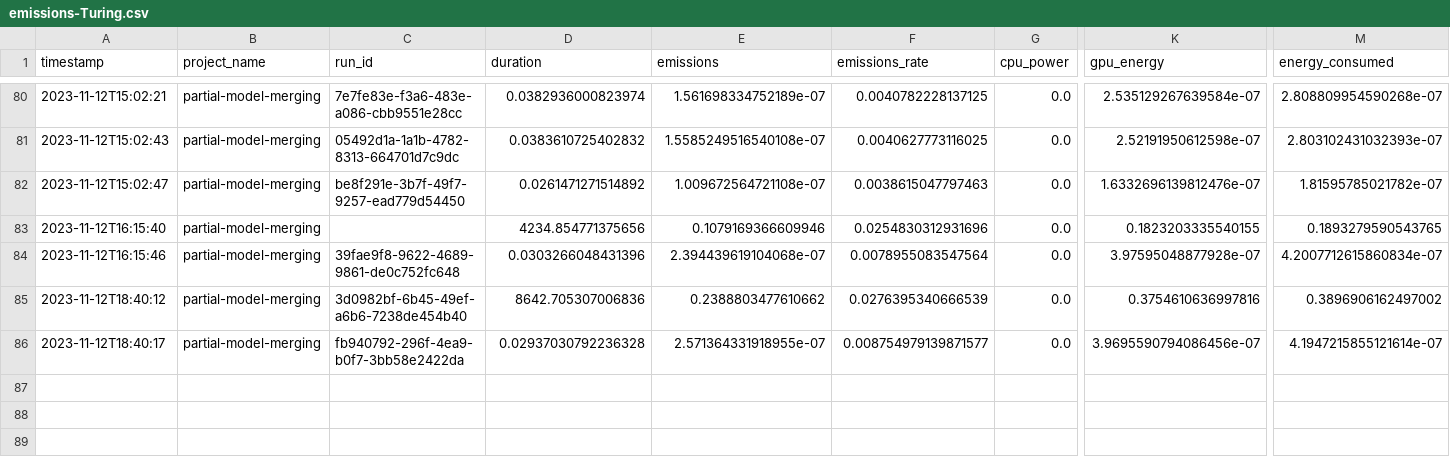
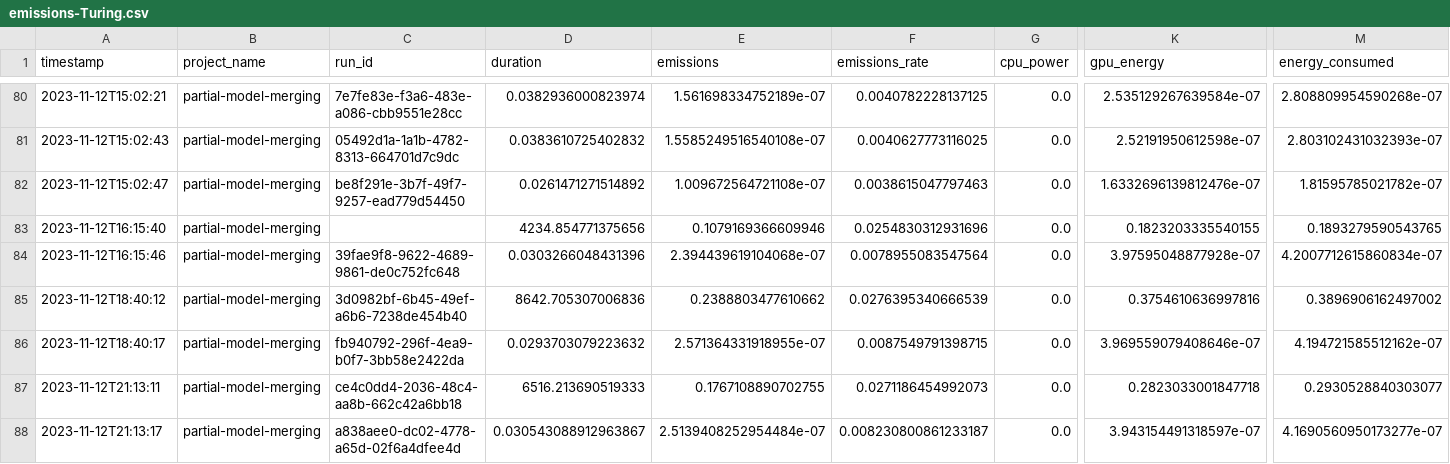
Before and after one commit to epistoteles/partial-model-merging, a CSV file: emissions-Turing.csv, drawn as a sheet; only a part is shown, gaps mark what is left out; rows hold the shown columns only; the diff names each change by its address in the sheet, - before the commit and + after, or states it on an @@ line.

```diff
--- a/emissions-Turing.csv
+++ b/emissions-Turing.csv
-D86 (duration): 0.02937030792236328
+D86 (duration): 0.0293703079223632
-F86 (emissions_rate): 0.008754979139871577
+F86 (emissions_rate): 0.0087549791398715
-K86 (gpu_energy): 3.9695590794086456e-07
+K86 (gpu_energy): 3.969559079408646e-07
-M86 (energy_consumed): 4.1947215855121614e-07
+M86 (energy_consumed): 4.194721585512162e-07
+row 87: 2023-11-12T21:13:11 | partial-model-merging | ce4c0dd4-2036-48c4-aa8b-662c42a6bb18 | 6516.213690519333 | 0.1767108890702755 | 0.0271186454992073 | 0.0 | 0.2823033001847718 | 0.2930528840303077
+row 88: 2023-11-12T21:13:17 | partial-model-merging | a838aee0-dc02-4778-a65d-02f6a4dfee4d | 0.030543088912963867 | 2.5139408252954484e-07 | 0.008230800861233187 | 0.0 | 3.943154491318597e-07 | 4.1690560950173277e-07
```
Also changed, not shown: 15 other files.
